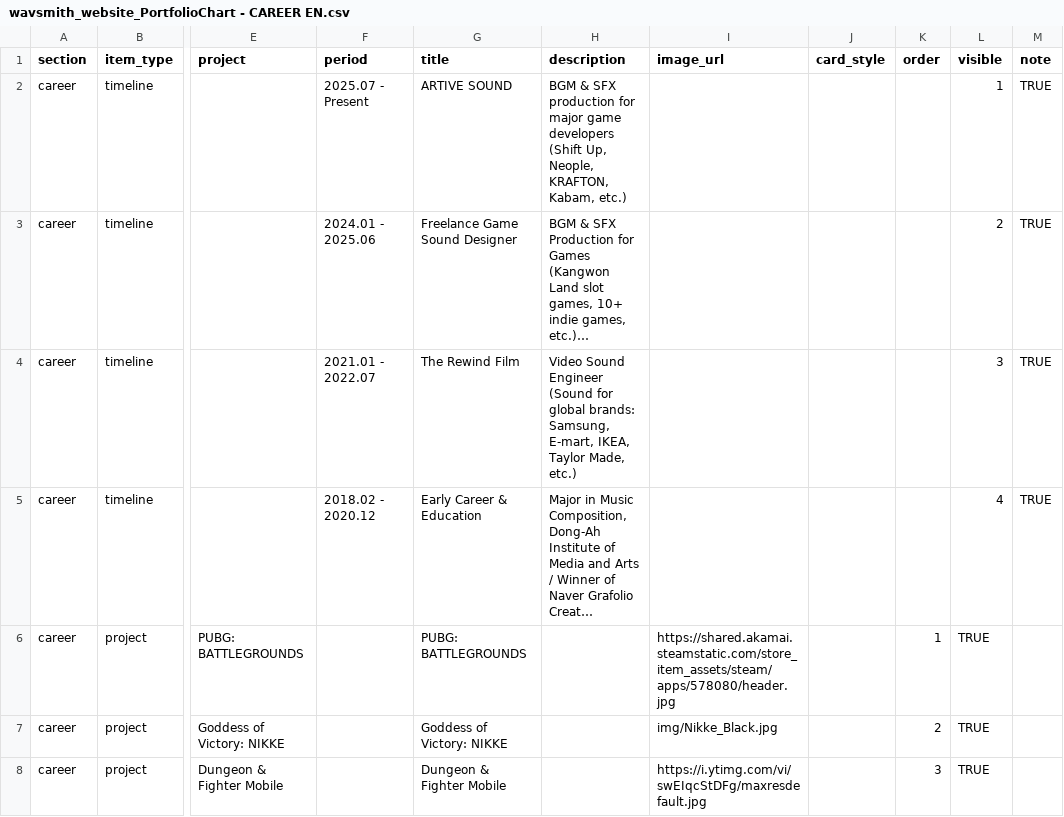
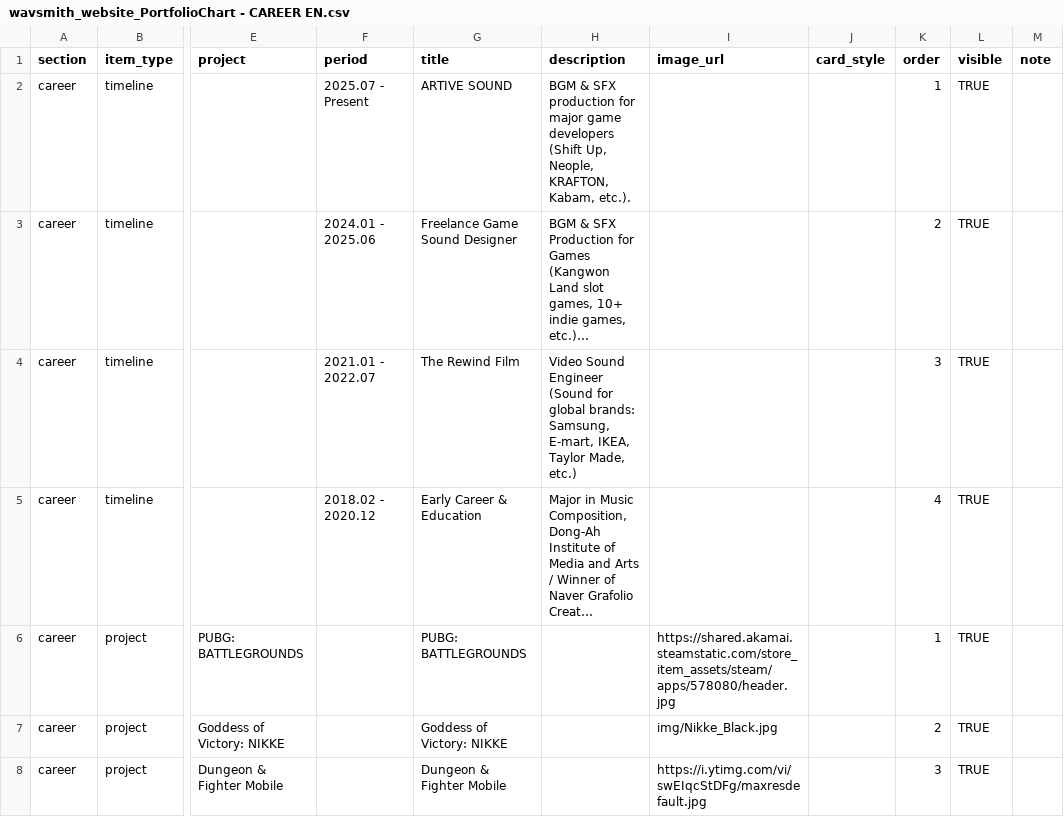
Before and after one commit to Hunjipark/wavSMiTH_Portfolio_website, a CSV file: Portfolio_csv/wavsmith_website_PortfolioChart - CAREER EN.csv, drawn as a sheet; only a part is shown, gaps mark what is left out; long unchanged cells end in …; the diff names each change by its address in the sheet, - before the commit and + after, or states it on an @@ line.

```diff
--- a/Portfolio_csv/wavsmith_website_PortfolioChart - CAREER EN.csv
+++ b/Portfolio_csv/wavsmith_website_PortfolioChart - CAREER EN.csv
-H2 (description): …KRAFTON, Kabam, etc.)
+H2 (description): …KRAFTON, Kabam, etc.).
-K2 (order): (empty)
+K2 (order): 1
-L2 (visible): 1
+L2 (visible): TRUE
-M2:M5 (note): TRUE
+M2:M5 (note): (empty)
-K3 (order): (empty)
+K3 (order): 2
-L3 (visible): 2
+L3 (visible): TRUE
-K4 (order): (empty)
+K4 (order): 3
-L4 (visible): 3
+L4 (visible): TRUE
-K5 (order): (empty)
+K5 (order): 4
-L5 (visible): 4
+L5 (visible): TRUE
```
Also changed, not shown: Portfolio_csv/wavsmith_website_PortfolioChart - CAREER KR.csv.
